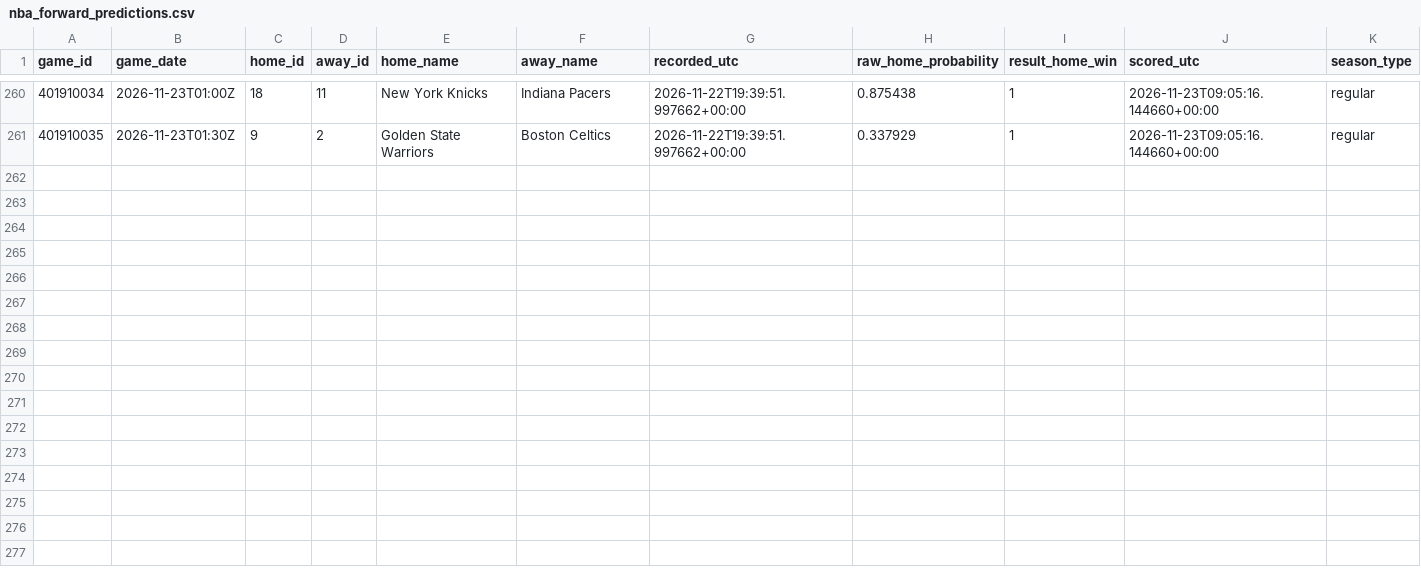
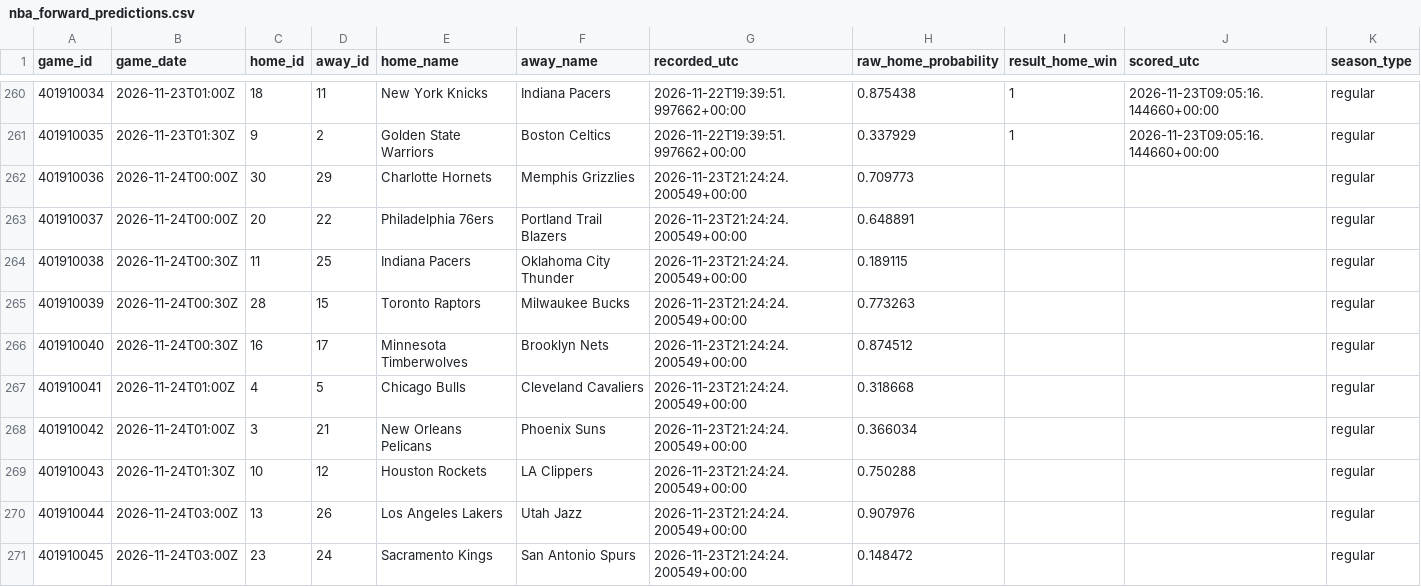
Before and after one commit to hpsyntheticoilsusa-gif/kalshi-ai-paper-trader, a CSV file: data/nba_forward_predictions.csv, drawn as a sheet; only a part is shown, gaps mark what is left out.

```diff
--- a/data/nba_forward_predictions.csv
+++ b/data/nba_forward_predictions.csv
@@ -261 +261,11 @@ game_id,game_date,home_id,away_id,home_name,away_name,recorded_utc,raw_home_prob
 401910035,2026-11-23T01:30Z,9,2,Golden State Warriors,Boston Celtics,2026-11-22T19:39:51.997662+00:00,0.337929,1,2026-11-23T09:05:16.144660+00:00,regular
+401910036,2026-11-24T00:00Z,30,29,Charlotte Hornets,Memphis Grizzlies,2026-11-23T21:24:24.200549+00:00,0.709773,,,regular
+401910037,2026-11-24T00:00Z,20,22,Philadelphia 76ers,Portland Trail Blazers,2026-11-23T21:24:24.200549+00:00,0.648891,,,regular
+401910038,2026-11-24T00:30Z,11,25,Indiana Pacers,Oklahoma City Thunder,2026-11-23T21:24:24.200549+00:00,0.189115,,,regular
+401910039,2026-11-24T00:30Z,28,15,Toronto Raptors,Milwaukee Bucks,2026-11-23T21:24:24.200549+00:00,0.773263,,,regular
+401910040,2026-11-24T00:30Z,16,17,Minnesota Timberwolves,Brooklyn Nets,2026-11-23T21:24:24.200549+00:00,0.874512,,,regular
+401910041,2026-11-24T01:00Z,4,5,Chicago Bulls,Cleveland Cavaliers,2026-11-23T21:24:24.200549+00:00,0.318668,,,regular
+401910042,2026-11-24T01:00Z,3,21,New Orleans Pelicans,Phoenix Suns,2026-11-23T21:24:24.200549+00:00,0.366034,,,regular
+401910043,2026-11-24T01:30Z,10,12,Houston Rockets,LA Clippers,2026-11-23T21:24:24.200549+00:00,0.750288,,,regular
+401910044,2026-11-24T03:00Z,13,26,Los Angeles Lakers,Utah Jazz,2026-11-23T21:24:24.200549+00:00,0.907976,,,regular
+401910045,2026-11-24T03:00Z,23,24,Sacramento Kings,San Antonio Spurs,2026-11-23T21:24:24.200549+00:00,0.148472,,,regular
```
Also changed, not shown: data/weather_candidates.csv, data/weather_outcomes.csv, 18 other files.
